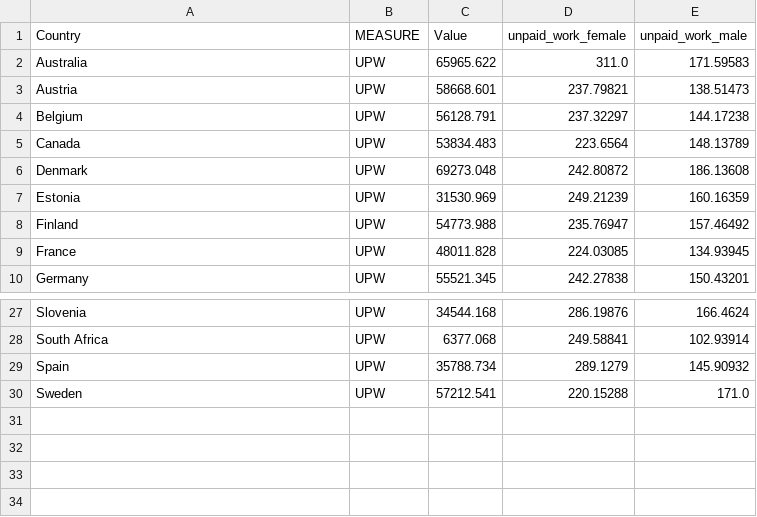
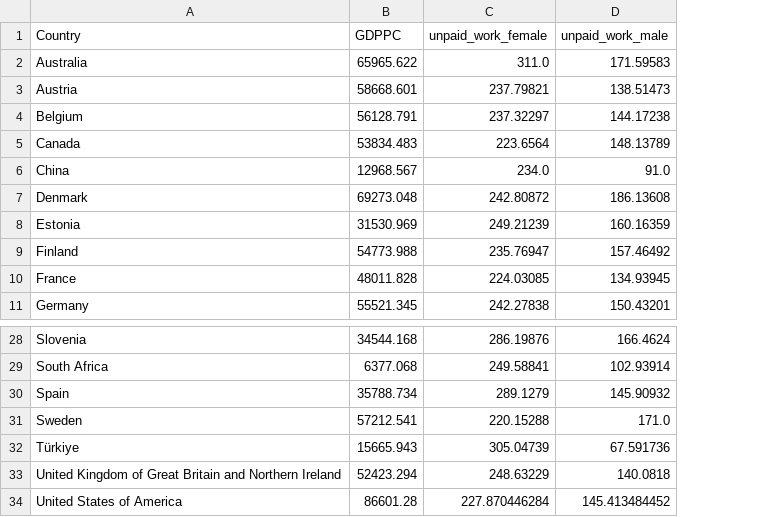
Before and after one commit to mariellajasper/mariellajasper.github.io, a CSV file: data/unpaid_work_income_per_cap.csv, drawn as a sheet; only a part is shown, gaps mark what is left out; removed rows and columns are numbered as before the commit, all else as after; the diff names each change by its address in the sheet, - before the commit and + after, or states it on an @@ line.

Commit message:
Add files via upload

```diff
--- a/data/unpaid_work_income_per_cap.csv
+++ b/data/unpaid_work_income_per_cap.csv
-column B (MEASURE), rows 2-10: all UPW; rows 27-30: all UPW
-B1: Value
+B1: GDPPC
+row 6: China | 12968.567 | 234.0 | 91.0
+row 32: Türkiye | 15665.943 | 305.04739 | 67.591736
+row 33: United Kingdom of Great Britain and Northern Ireland | 52423.294 | 248.63229 | 140.0818
+row 34: United States of America | 86601.28 | 227.870446284 | 145.413484452
```
